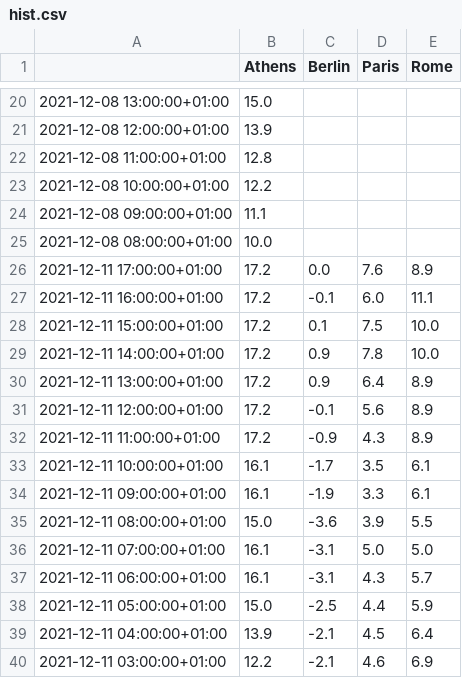
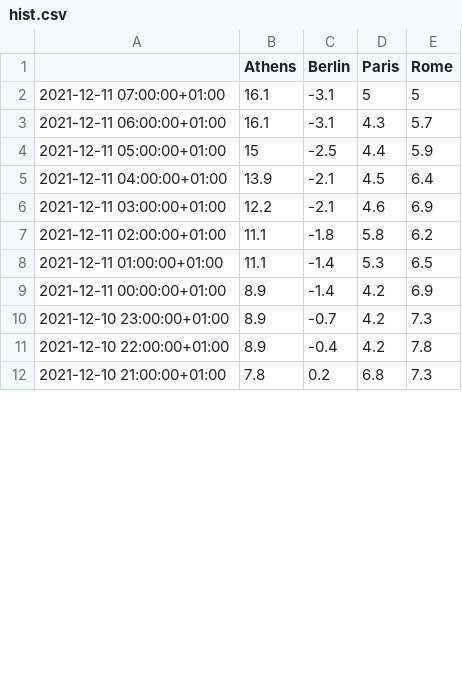
Before and after one commit to domenicocastronovo/dashwebapp_public, a CSV file: datasets/hist.csv, drawn as a sheet; only a part is shown, gaps mark what is left out; the shorter side is filled out with more unchanged rows; the diff covers the shown part only.

Commit message:
daily data upload

```diff
--- a/datasets/hist.csv
+++ b/datasets/hist.csv
@@ -20,20 +2,4 @@
-2021-12-08 13:00:00+01:00,15.0,,,
-2021-12-08 12:00:00+01:00,13.9,,,
-2021-12-08 11:00:00+01:00,12.8,,,
-2021-12-08 10:00:00+01:00,12.2,,,
-2021-12-08 09:00:00+01:00,11.1,,,
-2021-12-08 08:00:00+01:00,10.0,,,
-2021-12-11 17:00:00+01:00,17.2,0.0,7.6,8.9
-2021-12-11 16:00:00+01:00,17.2,-0.1,6.0,11.1
-2021-12-11 15:00:00+01:00,17.2,0.1,7.5,10.0
-2021-12-11 14:00:00+01:00,17.2,0.9,7.8,10.0
-2021-12-11 13:00:00+01:00,17.2,0.9,6.4,8.9
-2021-12-11 12:00:00+01:00,17.2,-0.1,5.6,8.9
-2021-12-11 11:00:00+01:00,17.2,-0.9,4.3,8.9
-2021-12-11 10:00:00+01:00,16.1,-1.7,3.5,6.1
-2021-12-11 09:00:00+01:00,16.1,-1.9,3.3,6.1
-2021-12-11 08:00:00+01:00,15.0,-3.6,3.9,5.5
-2021-12-11 07:00:00+01:00,16.1,-3.1,5.0,5.0
+2021-12-11 07:00:00+01:00,16.1,-3.1,5,5
 2021-12-11 06:00:00+01:00,16.1,-3.1,4.3,5.7
-2021-12-11 05:00:00+01:00,15.0,-2.5,4.4,5.9
+2021-12-11 05:00:00+01:00,15,-2.5,4.4,5.9
 2021-12-11 04:00:00+01:00,13.9,-2.1,4.5,6.4
```
Also changed, not shown: 18 removed rows and 18 edited cells elsewhere in this file, datasets/fc.csv.
